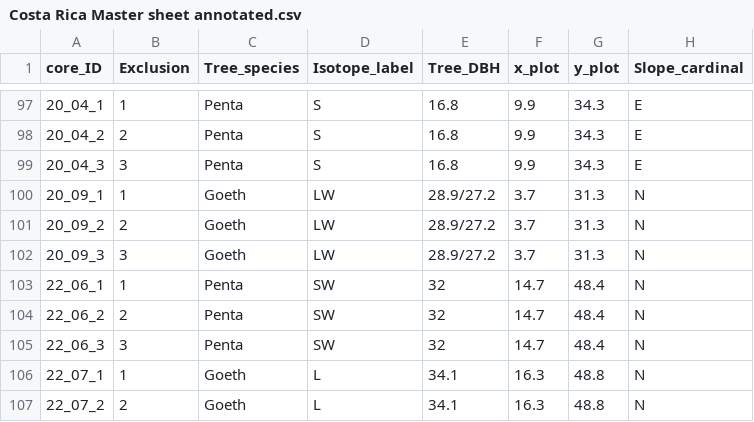
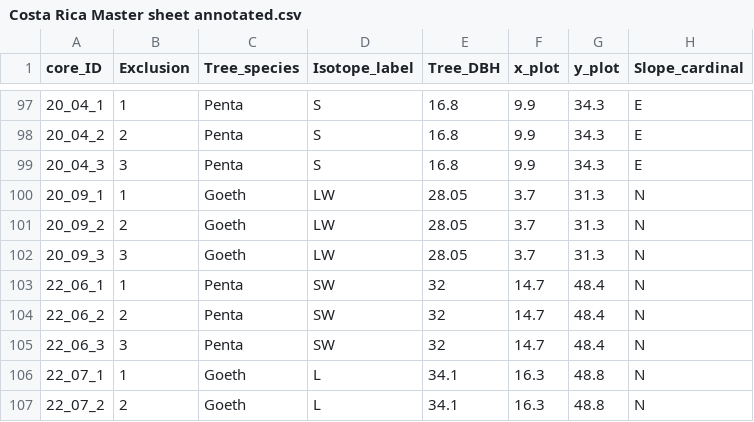
Before and after one commit to kennarewcastle/CR_13C_PLFA_R, a CSV file: Costa Rica Master sheet annotated.csv, drawn as a sheet; only a part is shown, gaps mark what is left out; the diff names each change by its address in the sheet, - before the commit and + after, or states it on an @@ line.

Commit message:
Appending PLFA data to master data sheet for SEM

```diff
--- a/Costa Rica Master sheet annotated.csv
+++ b/Costa Rica Master sheet annotated.csv
-E100:E102 (Tree_DBH): 28.9/27.2
+E100:E102 (Tree_DBH): 28.05
```
Also changed, not shown: 4 other files.
